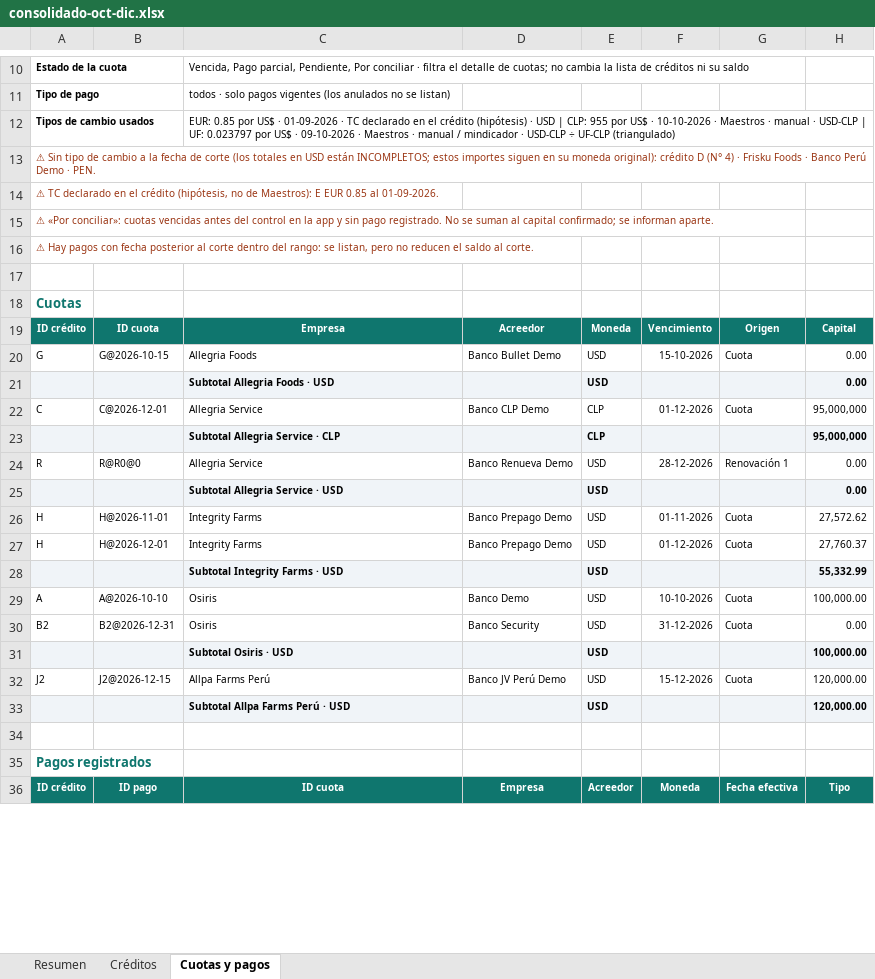
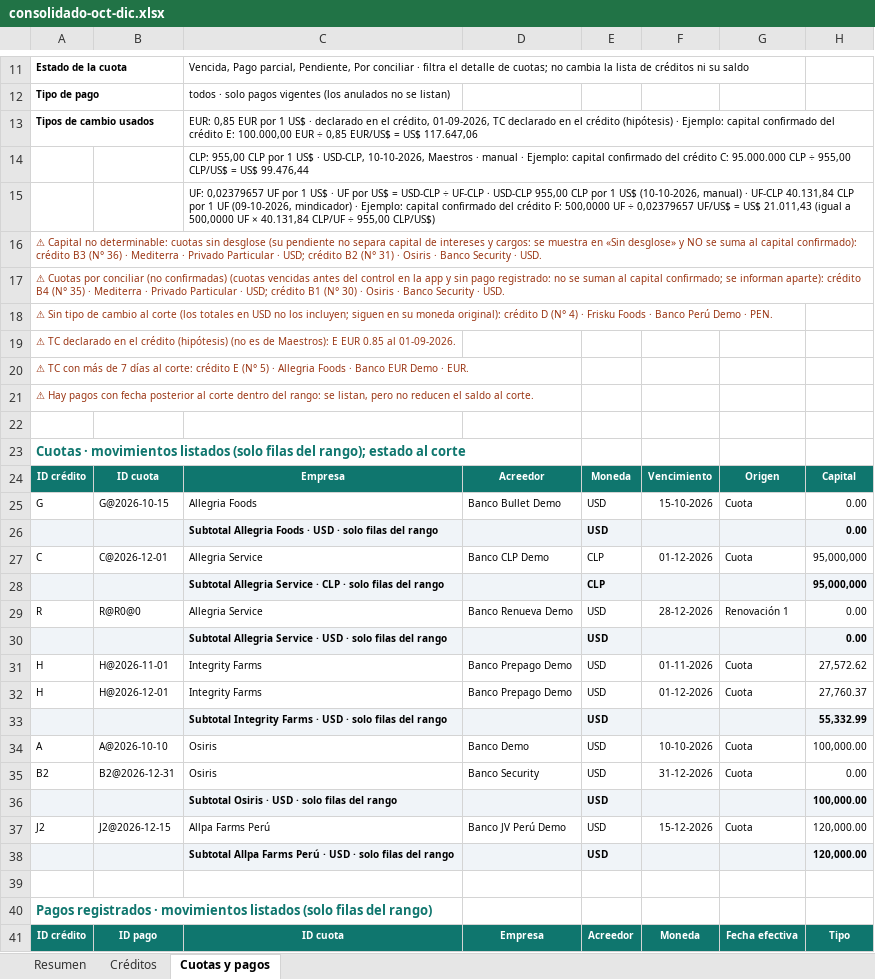
Before and after one commit to Mediterra-Finanzas/gestion-grupo-mediterra, an Excel workbook: docs/ejemplos/creditos-reportes/consolidado-oct-dic.xlsx, sheet Cuotas y pagos, drawn as a sheet; only a part is shown, gaps mark what is left out; values as stored, in another font and other column widths than the file's, no borders; charts and pictures not drawn; addresses are those after the commit; rows hold the shown columns only; the diff covers the shown part only; the diff names each change by its address in the sheet, - before the commit and + after, or states it on an @@ line.

```diff
--- a/docs/ejemplos/creditos-reportes/consolidado-oct-dic.xlsx (sheet Cuotas y pagos)
+++ b/docs/ejemplos/creditos-reportes/consolidado-oct-dic.xlsx (sheet Cuotas y pagos)
-C13: EUR: 0.85 por US$ · 01-09-2026 · TC declarado en el crédito (hipótesis) · USD | CLP: 955 por US$ · 10-10-2026 · Maestros · manual · USD-CLP | UF: 0.023797 por US$ · 09-10-2026 · Maestros · manual / mindicador · USD-CLP ÷ UF-CLP (triangulado)
+C13: EUR: 0,85 EUR por 1 US$ · declarado en el crédito, 01-09-2026, TC declarado en el crédito (hipótesis) · Ejemplo: capital confirmado del crédito E: 100.000,00 EUR ÷ 0,85 EUR/US$ = US$ 117.647,06
+row 14:  |  | CLP: 955,00 CLP por 1 US$ · USD-CLP, 10-10-2026, Maestros · manual · Ejemplo: capital confirmado del crédito C: 95.000.000 CLP ÷ 955,00 CLP/US$ = US$ 99.476,44
+row 15:  |  | UF: 0,02379657 UF por 1 US$ · UF por US$ = USD-CLP ÷ UF-CLP · USD-CLP 955,00 CLP por 1 US$ (10-10-2026, manual) · UF-CLP 40.131,84 CLP por 1 UF (09-10-2026, mindicador) · Ejemplo: capital confirmado del crédito F: 500,0000 UF ÷ 0,02379657 UF/US$ = US$ 21.011,43 (igual a 500,0000 UF × 40.131,84 CLP/UF ÷ 955,00 CLP/US$)
-A16: ⚠ Sin tipo de cambio a la fecha de corte (los totales en USD están INCOMPLETOS; estos importes siguen en su moneda original): crédito D (N° 4) · Frisku Foods · Banco Perú Demo · PEN.
+A16: ⚠ Capital no determinable: cuotas sin desglose (su pendiente no separa capital de intereses y cargos: se muestra en «Sin desglose» y NO se suma al capital confirmado): crédito B3 (N° 36) · Mediterra · Privado Particular · USD; crédito B2 (N° 31) · Osiris · Banco Security · USD.
-A17: ⚠ TC declarado en el crédito (hipótesis, no de Maestros): E EUR 0.85 al 01-09-2026.
+A17: ⚠ Cuotas por conciliar (no confirmadas) (cuotas vencidas antes del control en la app y sin pago registrado: no se suman al capital confirmado; se informan aparte): crédito B4 (N° 35) · Mediterra · Privado Particular · USD; crédito B1 (N° 30) · Osiris · Banco Security · USD.
-A18: ⚠ «Por conciliar»: cuotas vencidas antes del control en la app y sin pago registrado. No se suman al capital confirmado; se informan aparte.
+A18: ⚠ Sin tipo de cambio al corte (los totales en USD no los incluyen; siguen en su moneda original): crédito D (N° 4) · Frisku Foods · Banco Perú Demo · PEN.
+row 19: ⚠ TC declarado en el crédito (hipótesis) (no es de Maestros): E EUR 0.85 al 01-09-2026.
+row 20: ⚠ TC con más de 7 días al corte: crédito E (N° 5) · Allegria Foods · Banco EUR Demo · EUR.
-A23: Cuotas
+A23: Cuotas · movimientos listados (solo filas del rango); estado al corte
-C26: Subtotal Allegria Foods · USD
+C26: Subtotal Allegria Foods · USD · solo filas del rango
-C28: Subtotal Allegria Service · CLP
+C28: Subtotal Allegria Service · CLP · solo filas del rango
-C30: Subtotal Allegria Service · USD
+C30: Subtotal Allegria Service · USD · solo filas del rango
-C33: Subtotal Integrity Farms · USD
+C33: Subtotal Integrity Farms · USD · solo filas del rango
-C36: Subtotal Osiris · USD
+C36: Subtotal Osiris · USD · solo filas del rango
-C38: Subtotal Allpa Farms Perú · USD
+C38: Subtotal Allpa Farms Perú · USD · solo filas del rango
-A40: Pagos registrados
+A40: Pagos registrados · movimientos listados (solo filas del rango)
```
Also changed, not shown: 1 added row and 9 edited cells elsewhere in this sheet, sheet Resumen, sheet Créditos, docs/ejemplos/creditos-reportes/allegria-service.xlsx, docs/ejemplos/creditos-reportes/consolidado.xlsx, 20 other files.
